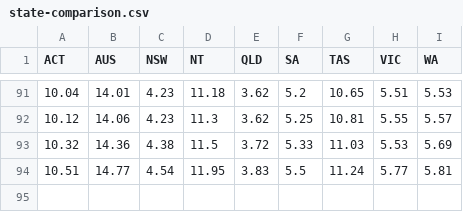
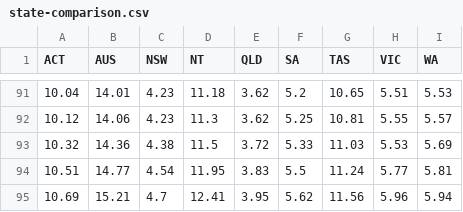
Before and after one commit to guardian/live-corona-data-vaccine-page, a CSV file: state-comparison.csv, drawn as a sheet; only a part is shown, gaps mark what is left out.

Commit message:
Update cases charts to use Covidlive data

```diff
--- a/state-comparison.csv
+++ b/state-comparison.csv
@@ -94 +94,2 @@ ACT,AUS,NSW,NT,QLD,SA,TAS,VIC,WA
 10.51,14.77,4.54,11.95,3.83,5.5,11.24,5.77,5.81
+10.69,15.21,4.7,12.41,3.95,5.62,11.56,5.96,5.94
```
Also changed, not shown: country-comparison.csv, 4 other files.
